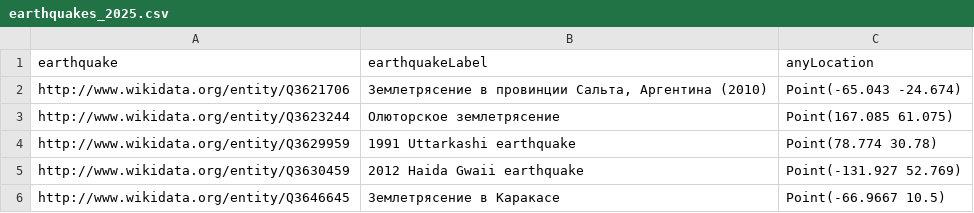
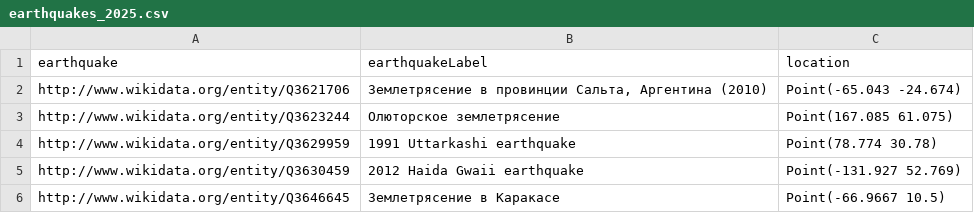
Before and after one commit to componavt/volcano_wikidata, a CSV file: data/earthquakes_2025.csv, drawn as a sheet; only a part is shown.

Commit message:
location field renamed

```diff
--- a/data/earthquakes_2025.csv
+++ b/data/earthquakes_2025.csv
@@ -1,2 +1,2 @@
-earthquake,earthquakeLabel,anyLocation
+earthquake,earthquakeLabel,location
 http://www.wikidata.org/entity/Q3621706,"Землетрясение в провинции Сальта, Аргентина (2010)",Point(-65.043 -24.674)
```
Also changed, not shown: data/volcanoes_2025.csv.
